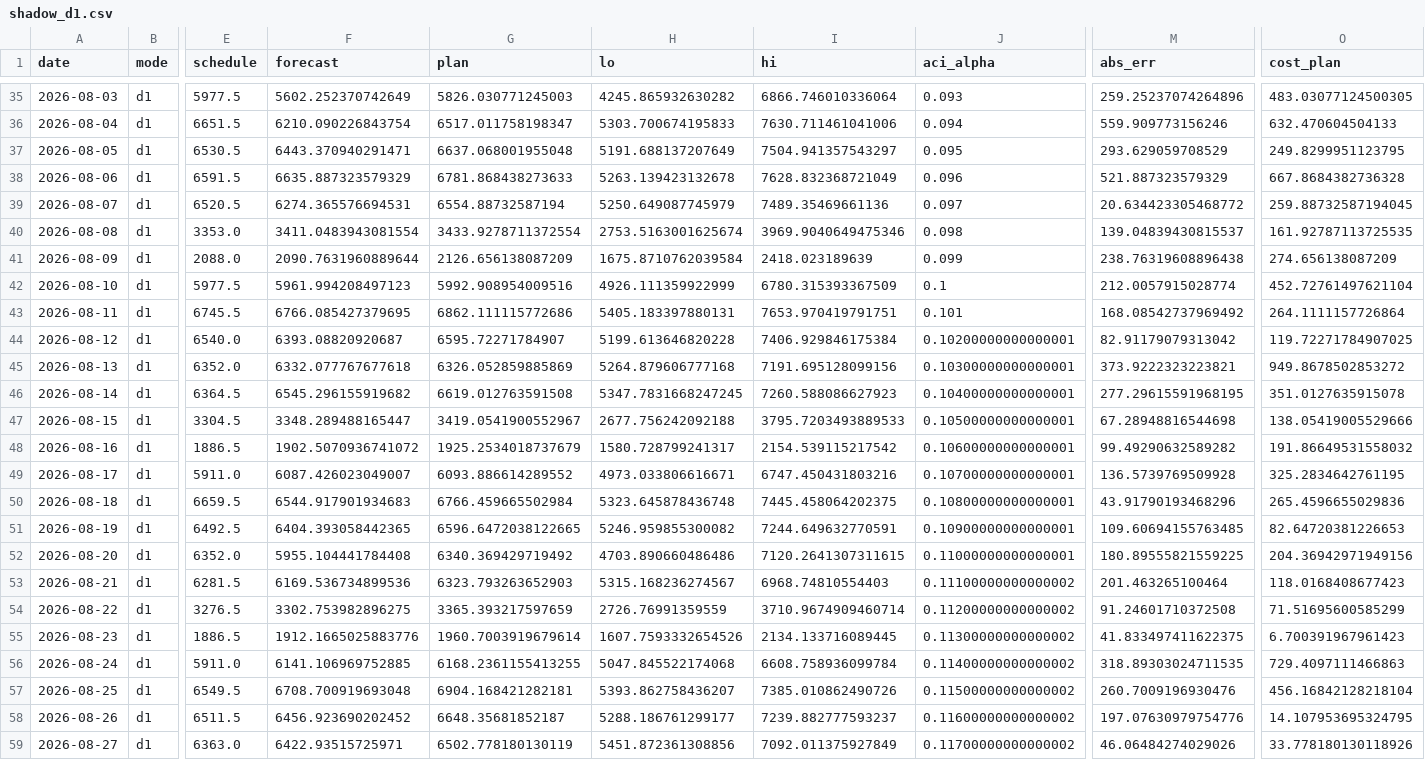
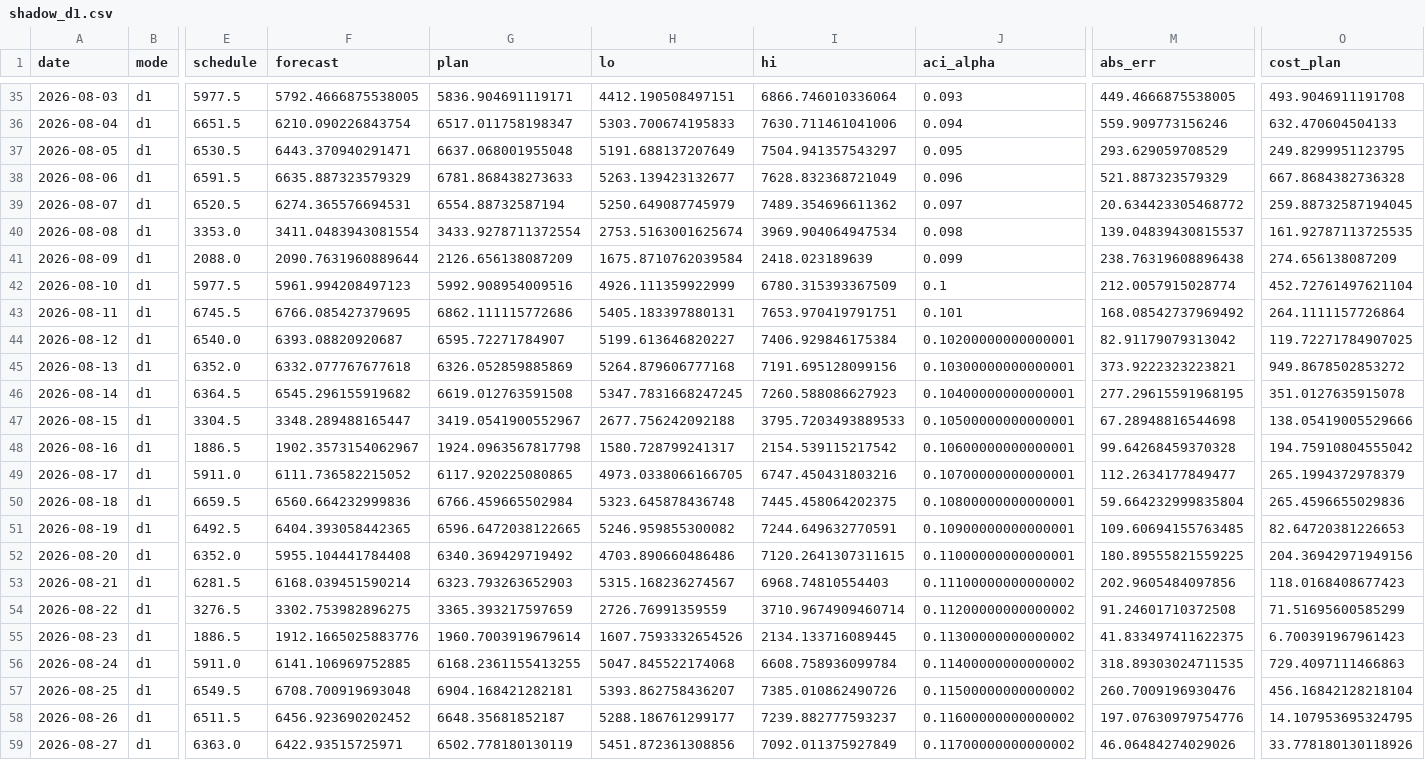
Before and after one commit to Vladimir-Aristov/logistics, a CSV file: monitoring/shadow_d1.csv, drawn as a sheet; only a part is shown, gaps mark what is left out; the diff covers the shown part only; the diff names each change by its address in the sheet, - before the commit and + after, or states it on an @@ line.

```diff
--- a/monitoring/shadow_d1.csv
+++ b/monitoring/shadow_d1.csv
-F35 (forecast): 5602.252370742649
+F35 (forecast): 5792.4666875538005
-G35 (plan): 5826.030771245003
+G35 (plan): 5836.904691119171
-H35 (lo): 4245.865932630282
+H35 (lo): 4412.190508497151
-M35 (abs_err): 259.25237074264896
+M35 (abs_err): 449.4666875538005
-O35 (cost_plan): 483.03077124500305
+O35 (cost_plan): 493.9046911191708
-H38 (lo): 5263.139423132678
+H38 (lo): 5263.139423132677
-I39 (hi): 7489.35469661136
+I39 (hi): 7489.354696611362
-I40 (hi): 3969.9040649475346
+I40 (hi): 3969.904064947534
-H44 (lo): 5199.613646820228
+H44 (lo): 5199.613646820227
-F48 (forecast): 1902.5070936741072
+F48 (forecast): 1902.3573154062967
-G48 (plan): 1925.2534018737679
+G48 (plan): 1924.0963567817798
-M48 (abs_err): 99.49290632589282
+M48 (abs_err): 99.64268459370328
-O48 (cost_plan): 191.86649531558032
+O48 (cost_plan): 194.75910804555042
-F49 (forecast): 6087.426023049007
+F49 (forecast): 6111.736582215052
-G49 (plan): 6093.886614289552
+G49 (plan): 6117.920225080865
-H49 (lo): 4973.033806616671
+H49 (lo): 4973.0338066166705
-M49 (abs_err): 136.5739769509928
+M49 (abs_err): 112.2634177849477
-O49 (cost_plan): 325.2834642761195
+O49 (cost_plan): 265.1994372978379
-F50 (forecast): 6544.917901934683
+F50 (forecast): 6560.664232999836
-M50 (abs_err): 43.91790193468296
+M50 (abs_err): 59.664232999835804
-F53 (forecast): 6169.536734899536
+F53 (forecast): 6168.039451590214
-M53 (abs_err): 201.463265100464
+M53 (abs_err): 202.9605484097856
```
Also changed, not shown: 84 edited cells elsewhere in this file, monitoring/drift_d1.csv, monitoring/shadow_nowcast.csv, 2 other files.
